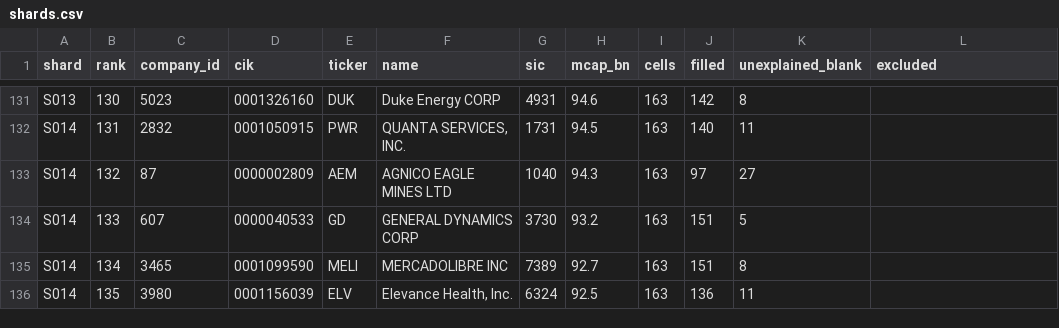
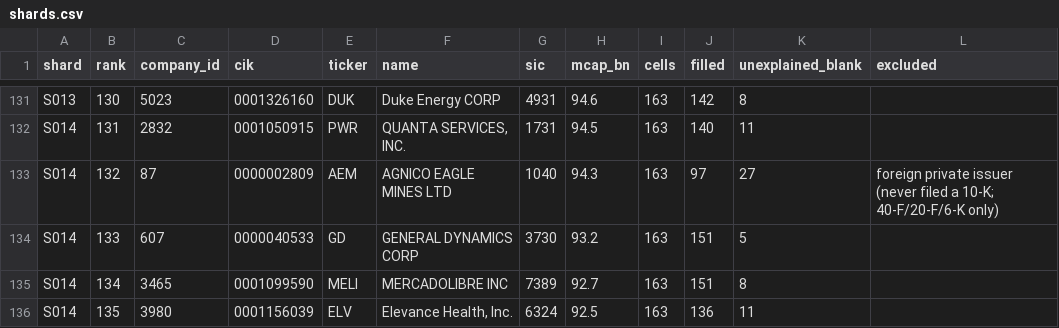
Before and after one commit to inyourserve/scrooner, a CSV file: doc/data-moat/team/top1000/shards.csv, drawn as a sheet; only a part is shown, gaps mark what is left out.

```diff
--- a/doc/data-moat/team/top1000/shards.csv
+++ b/doc/data-moat/team/top1000/shards.csv
@@ -132,3 +132,3 @@ S013,130,5023,0001326160,DUK,Duke Energy CORP,4931,94.6,163,142,8,
 S014,131,2832,0001050915,PWR,"QUANTA SERVICES, INC.",1731,94.5,163,140,11,
-S014,132,87,0000002809,AEM,AGNICO EAGLE MINES LTD,1040,94.3,163,97,27,
+S014,132,87,0000002809,AEM,AGNICO EAGLE MINES LTD,1040,94.3,163,97,27,foreign private issuer (never filed a 10-K; 40-F/20-F/6-K only)
 S014,133,607,0000040533,GD,GENERAL DYNAMICS CORP,3730,93.2,163,151,5,
```
Also changed, not shown: 2 other files.
